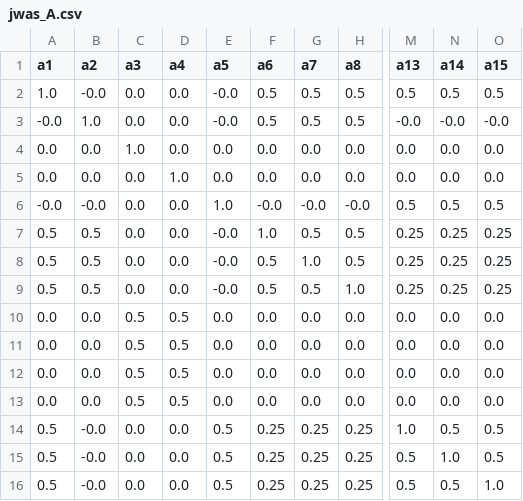
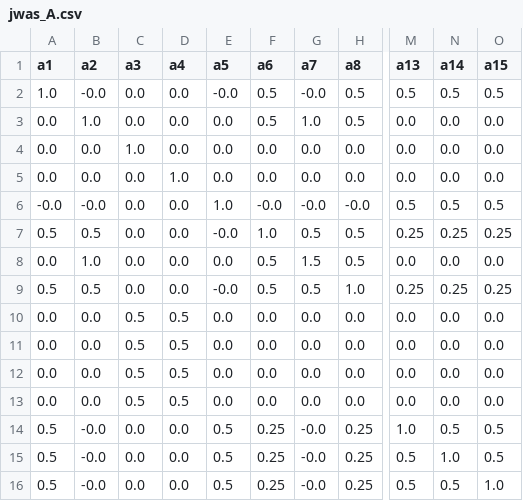
Before and after one commit to Poissonfish/LMMonBoard, a CSV file: myapp/out/jwas_A.csv, drawn as a sheet; only a part is shown, gaps mark what is left out; the diff names each change by its address in the sheet, - before the commit and + after, or states it on an @@ line.

```diff
--- a/myapp/out/jwas_A.csv
+++ b/myapp/out/jwas_A.csv
-G2 (a7): 0.5
+G2 (a7): -0.0
-A3 (a1): -0.0
+A3 (a1): 0.0
-E3 (a5): -0.0
+E3 (a5): 0.0
-G3 (a7): 0.5
+G3 (a7): 1.0
-M3 (a13): -0.0
+M3 (a13): 0.0
-N3 (a14): -0.0
+N3 (a14): 0.0
-O3 (a15): -0.0
+O3 (a15): 0.0
-A8 (a1): 0.5
+A8 (a1): 0.0
-B8 (a2): 0.5
+B8 (a2): 1.0
-E8 (a5): -0.0
+E8 (a5): 0.0
-G8 (a7): 1.0
+G8 (a7): 1.5
-M8 (a13): 0.25
+M8 (a13): 0.0
-N8 (a14): 0.25
+N8 (a14): 0.0
-O8 (a15): 0.25
+O8 (a15): 0.0
-G14:G16 (a7): 0.25
+G14:G16 (a7): -0.0
```
Also changed, not shown: myapp/out/jwas_LHS.csv, myapp/out/jwas_sol.csv, 11 other files.
